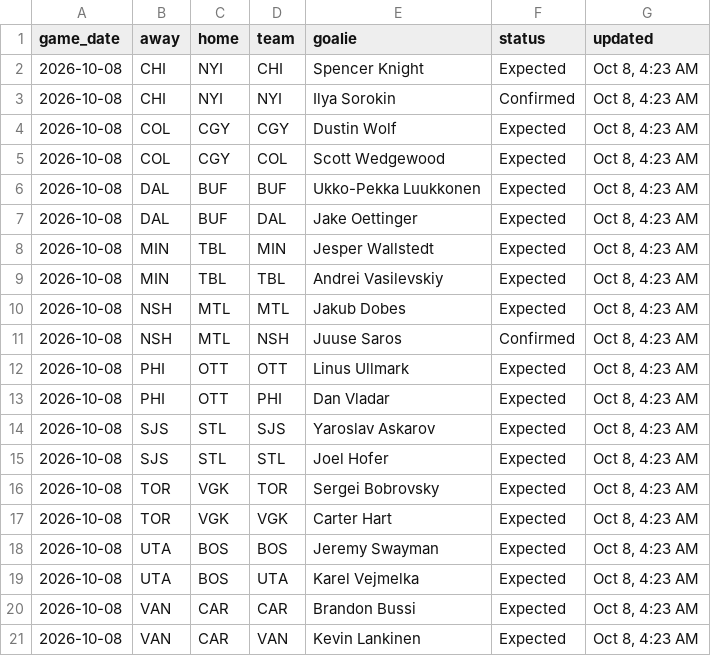
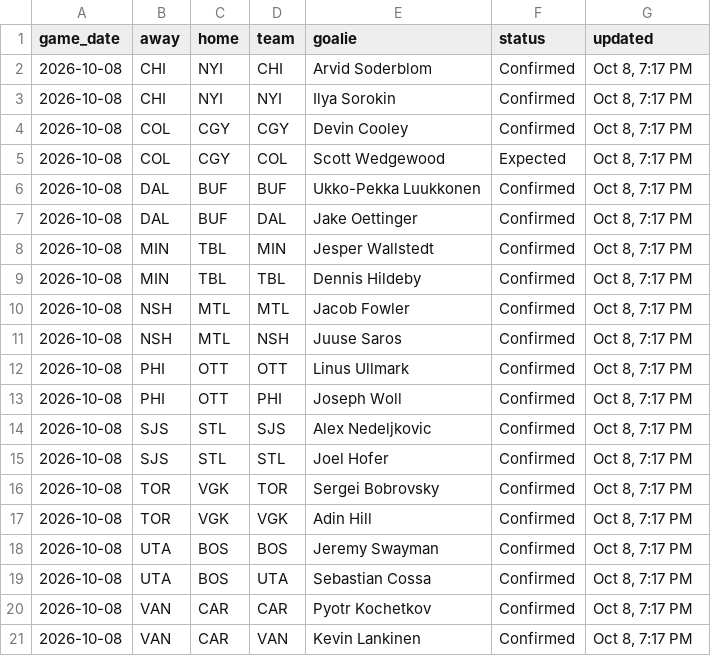
Before and after one commit to marekdoucet/pool-survivor, a CSV file: data/goalies.csv, drawn as a sheet.

```diff
--- a/data/goalies.csv
+++ b/data/goalies.csv
@@ -1,21 +1,21 @@
 game_date,away,home,team,goalie,status,updated
-2026-10-08,CHI,NYI,CHI,Spencer Knight,Expected,"Oct 8, 4:23 AM"
-2026-10-08,CHI,NYI,NYI,Ilya Sorokin,Confirmed,"Oct 8, 4:23 AM"
-2026-10-08,COL,CGY,CGY,Dustin Wolf,Expected,"Oct 8, 4:23 AM"
-2026-10-08,COL,CGY,COL,Scott Wedgewood,Expected,"Oct 8, 4:23 AM"
-2026-10-08,DAL,BUF,BUF,Ukko-Pekka Luukkonen,Expected,"Oct 8, 4:23 AM"
-2026-10-08,DAL,BUF,DAL,Jake Oettinger,Expected,"Oct 8, 4:23 AM"
-2026-10-08,MIN,TBL,MIN,Jesper Wallstedt,Expected,"Oct 8, 4:23 AM"
-2026-10-08,MIN,TBL,TBL,Andrei Vasilevskiy,Expected,"Oct 8, 4:23 AM"
-2026-10-08,NSH,MTL,MTL,Jakub Dobes,Expected,"Oct 8, 4:23 AM"
-2026-10-08,NSH,MTL,NSH,Juuse Saros,Confirmed,"Oct 8, 4:23 AM"
-2026-10-08,PHI,OTT,OTT,Linus Ullmark,Expected,"Oct 8, 4:23 AM"
-2026-10-08,PHI,OTT,PHI,Dan Vladar,Expected,"Oct 8, 4:23 AM"
-2026-10-08,SJS,STL,SJS,Yaroslav Askarov,Expected,"Oct 8, 4:23 AM"
-2026-10-08,SJS,STL,STL,Joel Hofer,Expected,"Oct 8, 4:23 AM"
-2026-10-08,TOR,VGK,TOR,Sergei Bobrovsky,Expected,"Oct 8, 4:23 AM"
-2026-10-08,TOR,VGK,VGK,Carter Hart,Expected,"Oct 8, 4:23 AM"
-2026-10-08,UTA,BOS,BOS,Jeremy Swayman,Expected,"Oct 8, 4:23 AM"
-2026-10-08,UTA,BOS,UTA,Karel Vejmelka,Expected,"Oct 8, 4:23 AM"
-2026-10-08,VAN,CAR,CAR,Brandon Bussi,Expected,"Oct 8, 4:23 AM"
-2026-10-08,VAN,CAR,VAN,Kevin Lankinen,Expected,"Oct 8, 4:23 AM"
+2026-10-08,CHI,NYI,CHI,Arvid Soderblom,Confirmed,"Oct 8, 7:17 PM"
+2026-10-08,CHI,NYI,NYI,Ilya Sorokin,Confirmed,"Oct 8, 7:17 PM"
+2026-10-08,COL,CGY,CGY,Devin Cooley,Confirmed,"Oct 8, 7:17 PM"
+2026-10-08,COL,CGY,COL,Scott Wedgewood,Expected,"Oct 8, 7:17 PM"
+2026-10-08,DAL,BUF,BUF,Ukko-Pekka Luukkonen,Confirmed,"Oct 8, 7:17 PM"
+2026-10-08,DAL,BUF,DAL,Jake Oettinger,Confirmed,"Oct 8, 7:17 PM"
+2026-10-08,MIN,TBL,MIN,Jesper Wallstedt,Confirmed,"Oct 8, 7:17 PM"
+2026-10-08,MIN,TBL,TBL,Dennis Hildeby,Confirmed,"Oct 8, 7:17 PM"
+2026-10-08,NSH,MTL,MTL,Jacob Fowler,Confirmed,"Oct 8, 7:17 PM"
+2026-10-08,NSH,MTL,NSH,Juuse Saros,Confirmed,"Oct 8, 7:17 PM"
+2026-10-08,PHI,OTT,OTT,Linus Ullmark,Confirmed,"Oct 8, 7:17 PM"
+2026-10-08,PHI,OTT,PHI,Joseph Woll,Confirmed,"Oct 8, 7:17 PM"
+2026-10-08,SJS,STL,SJS,Alex Nedeljkovic,Confirmed,"Oct 8, 7:17 PM"
+2026-10-08,SJS,STL,STL,Joel Hofer,Confirmed,"Oct 8, 7:17 PM"
+2026-10-08,TOR,VGK,TOR,Sergei Bobrovsky,Confirmed,"Oct 8, 7:17 PM"
+2026-10-08,TOR,VGK,VGK,Adin Hill,Confirmed,"Oct 8, 7:17 PM"
+2026-10-08,UTA,BOS,BOS,Jeremy Swayman,Confirmed,"Oct 8, 7:17 PM"
+2026-10-08,UTA,BOS,UTA,Sebastian Cossa,Confirmed,"Oct 8, 7:17 PM"
+2026-10-08,VAN,CAR,CAR,Pyotr Kochetkov,Confirmed,"Oct 8, 7:17 PM"
+2026-10-08,VAN,CAR,VAN,Kevin Lankinen,Confirmed,"Oct 8, 7:17 PM"
```
Also changed, not shown: data/injuries.csv, 4 other files.
